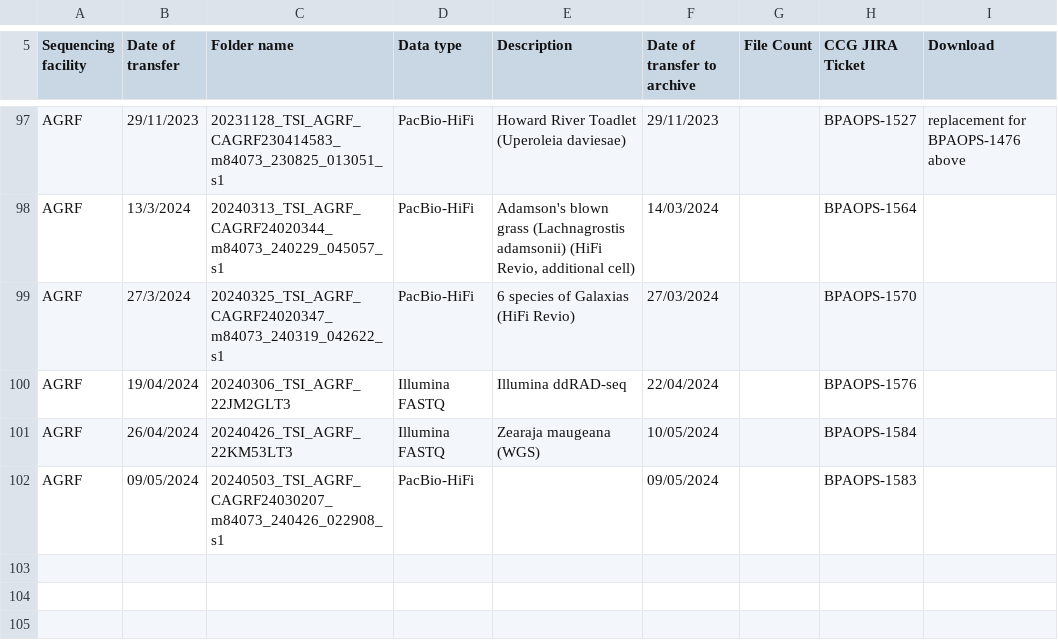
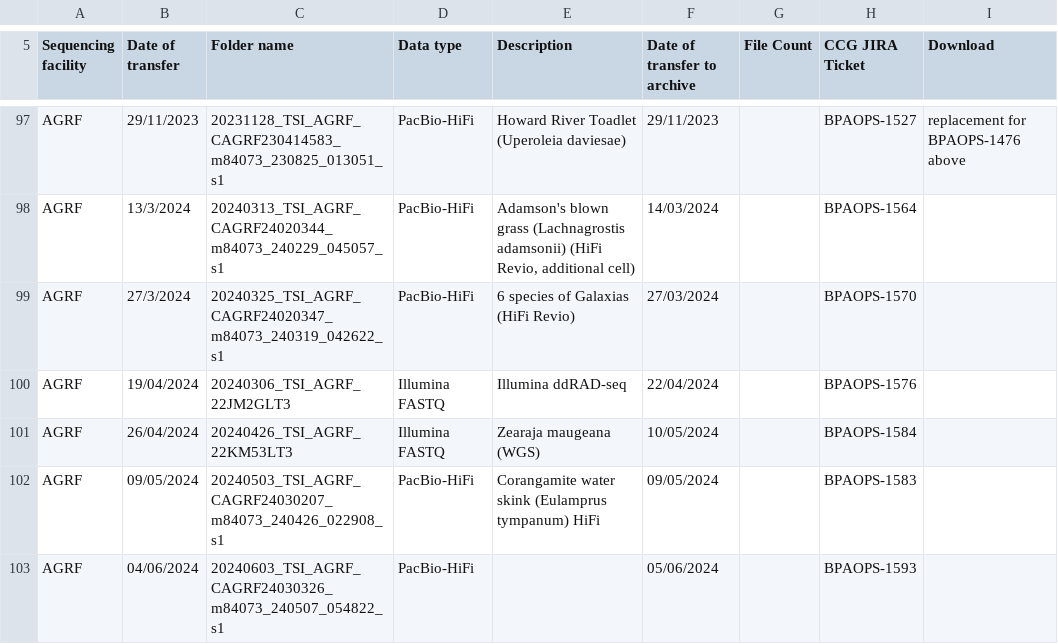
Before and after one commit to BioplatformsAustralia/bpa-ingest, a CSV file: track-metadata/google-drive/BPA Projects Data Transfer Summary - TSI.csv, drawn as a sheet; only a part is shown, gaps mark what is left out.

Commit message:
BPAOPS-1593 - Ingest m84073_240507_054822_s1 for TSI

```diff
--- a/track-metadata/google-drive/BPA Projects Data Transfer Summary - TSI.csv
+++ b/track-metadata/google-drive/BPA Projects Data Transfer Summary - TSI.csv
@@ -101,2 +101,3 @@ AGRF,19/04/2024,20240306_TSI_AGRF_22JM2GLT3,Illumina FASTQ,Illumina ddRAD-seq,22
 AGRF,26/04/2024,20240426_TSI_AGRF_22KM53LT3,Illumina FASTQ,Zearaja maugeana (WGS),10/05/2024,,BPAOPS-1584,
-AGRF,09/05/2024,20240503_TSI_AGRF_CAGRF24030207_m84073_240426_022908_s1,PacBio-HiFi,,09/05/2024,,BPAOPS-1583,
+AGRF,09/05/2024,20240503_TSI_AGRF_CAGRF24030207_m84073_240426_022908_s1,PacBio-HiFi,Corangamite water skink (Eulamprus tympanum) HiFi,09/05/2024,,BPAOPS-1583,
+AGRF,04/06/2024,20240603_TSI_AGRF_CAGRF24030326_m84073_240507_054822_s1,PacBio-HiFi,,05/06/2024,,BPAOPS-1593,
```
